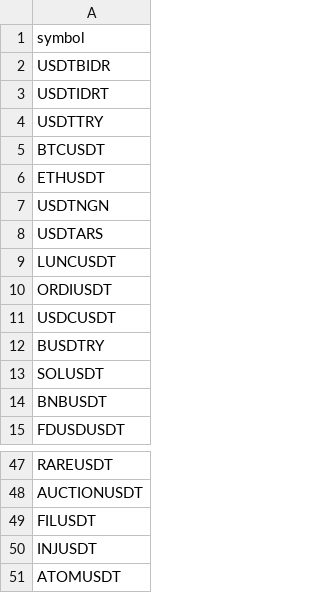
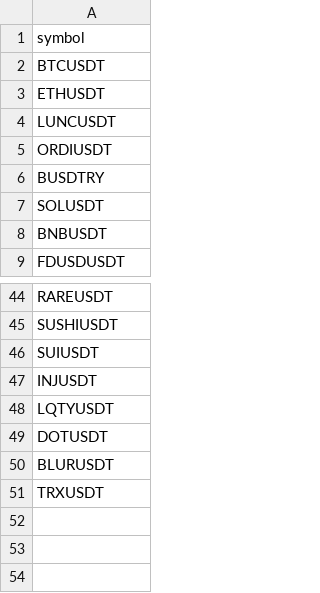
Before and after one commit to jaszhou/trade, a CSV file: trade_pair.csv, drawn as a sheet; only a part is shown, gaps mark what is left out; removed rows and columns are numbered as before the commit, all else as after; the diff covers the shown part only; the diff names each change by its address in the sheet, - before the commit and + after, or states it on an @@ line.

Commit message:
update get list

```diff
--- a/trade_pair.csv
+++ b/trade_pair.csv
-row 2: USDTBIDR
-row 3: USDTIDRT
-row 4: USDTTRY
-row 7: USDTNGN
-row 8: USDTARS
-row 11: USDCUSDT
-A45: AUCTIONUSDT
+A45: SUSHIUSDT
-A46: FILUSDT
+A46: SUIUSDT
-A48: ATOMUSDT
+A48: LQTYUSDT
+row 49: DOTUSDT
+row 50: BLURUSDT
+row 51: TRXUSDT
```
Also changed, not shown: 4 added rows, 1 removed row, 10 moved rows and 2 edited cells elsewhere in this file, 1 other file.
